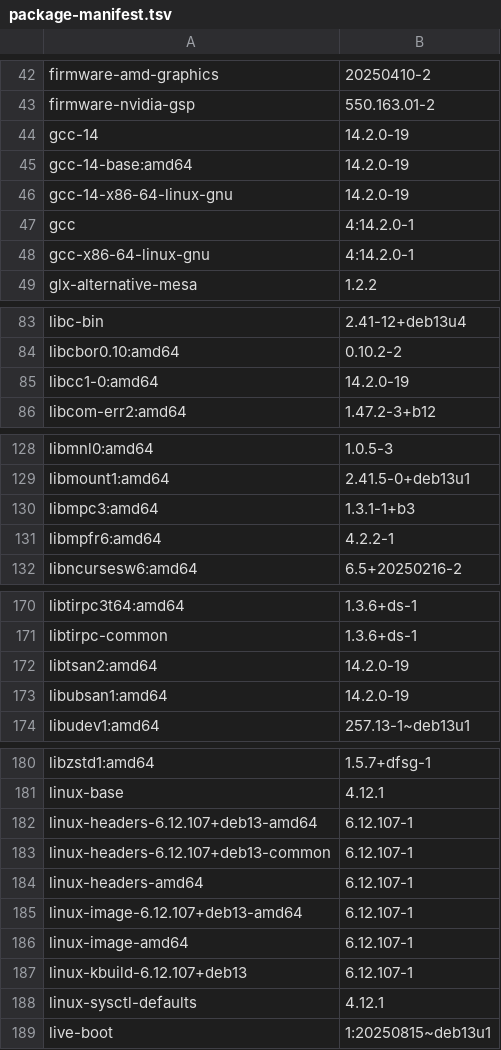
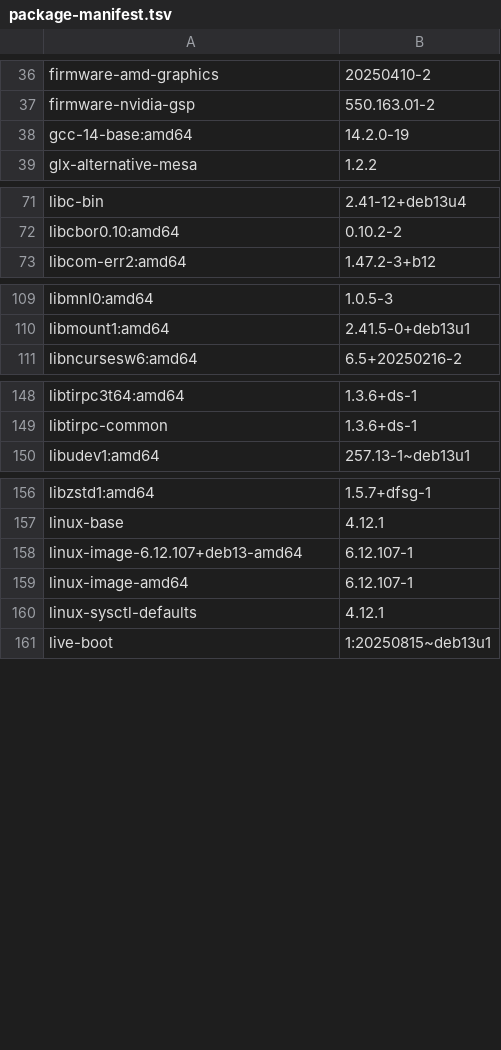
Before and after one commit to KeerthivasanPB/Cudalite-OS, a TSV file: docs/package-manifest.tsv, drawn as a sheet; only a part is shown, gaps mark what is left out; the diff covers the shown part only; the diff names each change by its address in the sheet, - before the commit and + after, or states it on an @@ line.

```diff
--- a/docs/package-manifest.tsv
+++ b/docs/package-manifest.tsv
-row 44: gcc-14 | 14.2.0-19
-row 46: gcc-14-x86-64-linux-gnu | 14.2.0-19
-row 47: gcc | 4:14.2.0-1
-row 48: gcc-x86-64-linux-gnu | 4:14.2.0-1
-row 85: libcc1-0:amd64 | 14.2.0-19
-row 130: libmpc3:amd64 | 1.3.1-1+b3
-row 131: libmpfr6:amd64 | 4.2.2-1
-row 172: libtsan2:amd64 | 14.2.0-19
-row 173: libubsan1:amd64 | 14.2.0-19
-row 182: linux-headers-6.12.107+deb13-amd64 | 6.12.107-1
-row 183: linux-headers-6.12.107+deb13-common | 6.12.107-1
-row 184: linux-headers-amd64 | 6.12.107-1
-row 187: linux-kbuild-6.12.107+deb13 | 6.12.107-1
```
Also changed, not shown: 17 removed rows elsewhere in this file, 6 other files.
